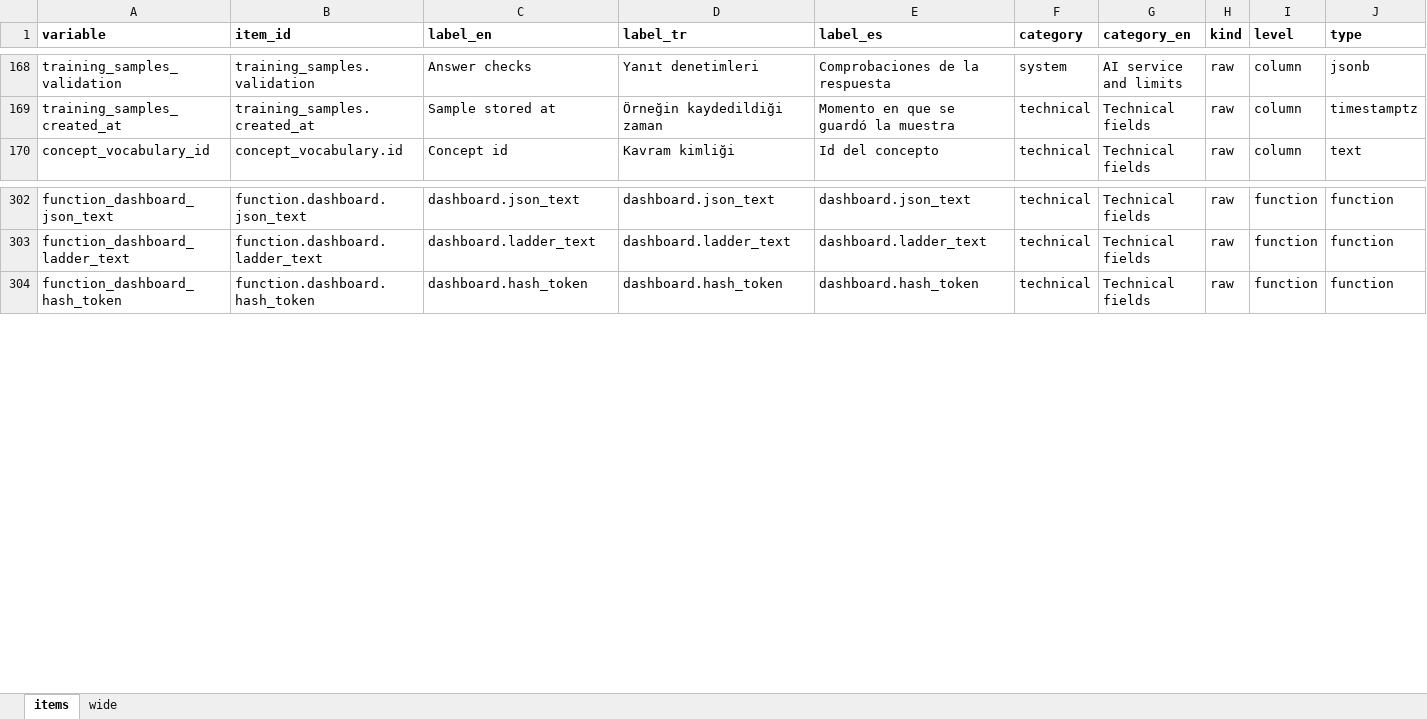
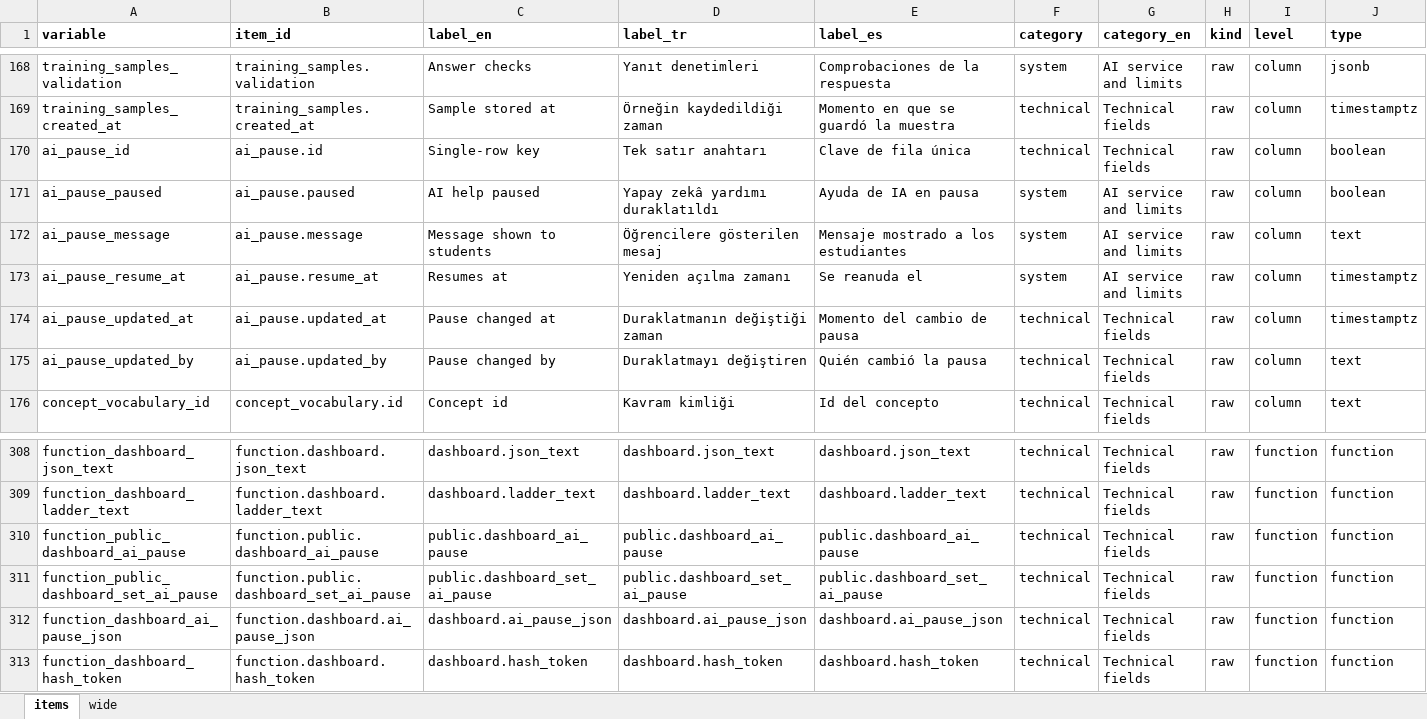
Before and after one commit to emrecoban/ai-code-feedback, an Excel workbook: dashboard/docs/src/public/downloads/codebook.xlsx, sheet items, drawn as a sheet; only a part is shown, gaps mark what is left out; values as stored, in another font and other column widths than the file's, no borders; rows hold the shown columns only; the diff names each change by its address in the sheet, - before the commit and + after, or states it on an @@ line.

```diff
--- a/dashboard/docs/src/public/downloads/codebook.xlsx (sheet items)
+++ b/dashboard/docs/src/public/downloads/codebook.xlsx (sheet items)
+row 170: ai_pause_id | ai_pause.id | Single-row key | Tek satır anahtarı | Clave de fila única | technical | Technical fields | raw | column | boolean
+row 171: ai_pause_paused | ai_pause.paused | AI help paused | Yapay zekâ yardımı duraklatıldı | Ayuda de IA en pausa | system | AI service and limits | raw | column | boolean
+row 172: ai_pause_message | ai_pause.message | Message shown to students | Öğrencilere gösterilen mesaj | Mensaje mostrado a los estudiantes | system | AI service and limits | raw | column | text
+row 173: ai_pause_resume_at | ai_pause.resume_at | Resumes at | Yeniden açılma zamanı | Se reanuda el | system | AI service and limits | raw | column | timestamptz
+row 174: ai_pause_updated_at | ai_pause.updated_at | Pause changed at | Duraklatmanın değiştiği zaman | Momento del cambio de pausa | technical | Technical fields | raw | column | timestamptz
+row 175: ai_pause_updated_by | ai_pause.updated_by | Pause changed by | Duraklatmayı değiştiren | Quién cambió la pausa | technical | Technical fields | raw | column | text
+row 310: function_public_dashboard_ai_pause | function.public.dashboard_ai_pause | public.dashboard_ai_pause | public.dashboard_ai_pause | public.dashboard_ai_pause | technical | Technical fields | raw | function | function
+row 311: function_public_dashboard_set_ai_pause | function.public.dashboard_set_ai_pause | public.dashboard_set_ai_pause | public.dashboard_set_ai_pause | public.dashboard_set_ai_pause | technical | Technical fields | raw | function | function
+row 312: function_dashboard_ai_pause_json | function.dashboard.ai_pause_json | dashboard.ai_pause_json | dashboard.ai_pause_json | dashboard.ai_pause_json | technical | Technical fields | raw | function | function
```
Also changed, not shown: 27 other files.
